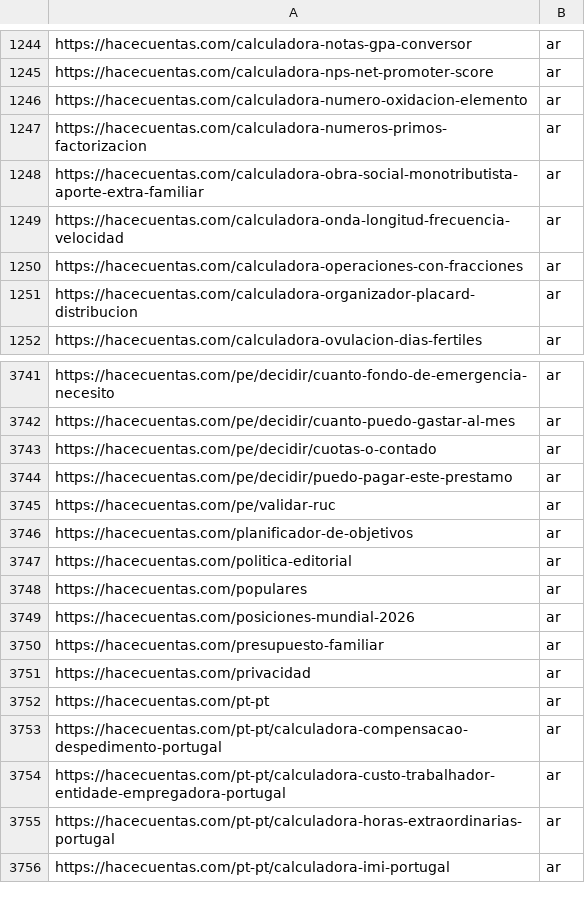
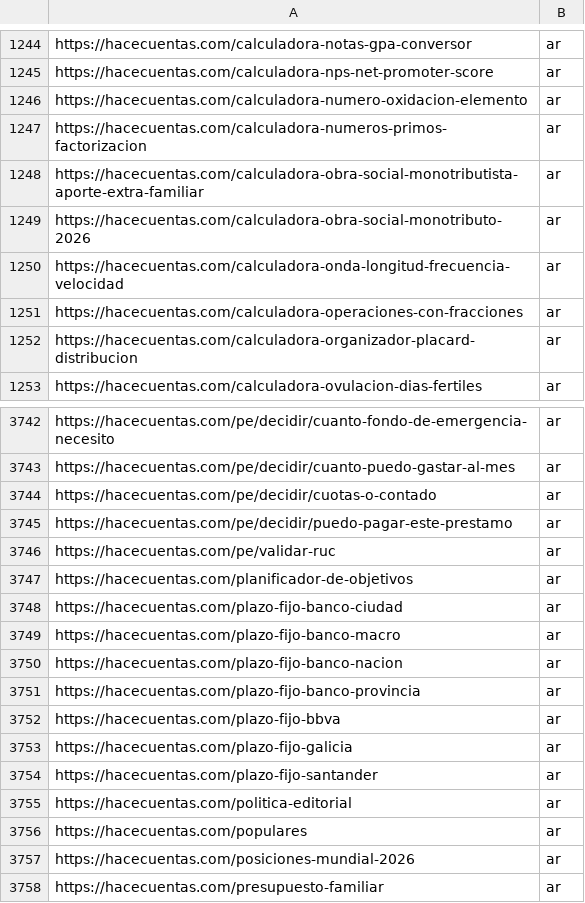
Before and after one commit to grblasquiz/hacecuentas, a CSV file: public/google-page-feed.csv, drawn as a sheet; only a part is shown, gaps mark what is left out; the shorter side is filled out with more unchanged rows; the diff names each change by its address in the sheet, - before the commit and + after, or states it on an @@ line.

```diff
--- a/public/google-page-feed.csv
+++ b/public/google-page-feed.csv
+row 1249: https://hacecuentas.com/calculadora-obra-social-monotributo-2026 | ar
+row 3748: https://hacecuentas.com/plazo-fijo-banco-ciudad | ar
+row 3749: https://hacecuentas.com/plazo-fijo-banco-macro | ar
+row 3750: https://hacecuentas.com/plazo-fijo-banco-nacion | ar
+row 3751: https://hacecuentas.com/plazo-fijo-banco-provincia | ar
+row 3752: https://hacecuentas.com/plazo-fijo-bbva | ar
+row 3753: https://hacecuentas.com/plazo-fijo-galicia | ar
+row 3754: https://hacecuentas.com/plazo-fijo-santander | ar
```
Also changed, not shown: 10 other files.
